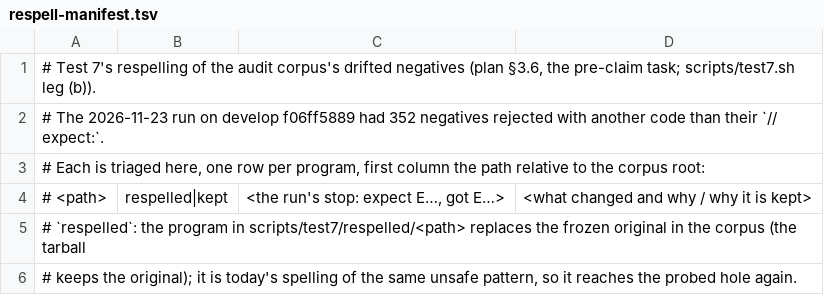
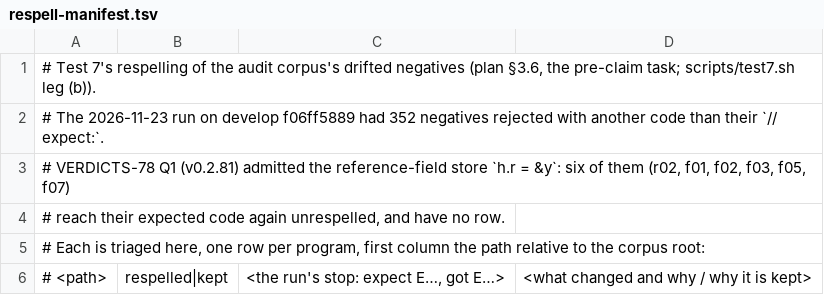
Before and after one commit to shd101wyy/Yo, a TSV file: scripts/test7/respell-manifest.tsv, drawn as a sheet; only a part is shown; the shorter side is filled out with more unchanged rows; the diff covers the shown part only; the diff names each change by its address in the sheet, - before the commit and + after, or states it on an @@ line.

```diff
--- a/scripts/test7/respell-manifest.tsv
+++ b/scripts/test7/respell-manifest.tsv
+row 3: # VERDICTS-78 Q1 (v0.2.81) admitted the reference-field store `h.r = &y`: six of them (r02, f01, f02, f03, f05, f07)
+row 4: # reach their expected code again unrespelled, and have no row.
```
Also changed, not shown: 6 removed rows and 18 edited cells elsewhere in this file, 11 other files.
